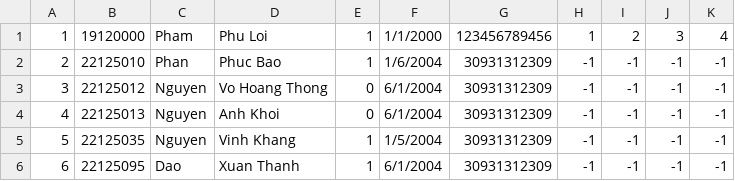
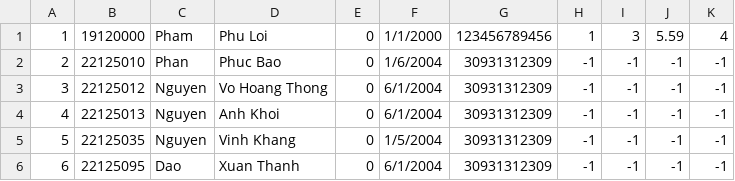
Before and after one commit to roni2406/CS162-Group6, a CSV file: CourseManagement/data/2019-2020/fall/123-231.csv, drawn as a sheet.

```diff
--- a/CourseManagement/data/2019-2020/fall/123-231.csv
+++ b/CourseManagement/data/2019-2020/fall/123-231.csv
@@ -1,6 +1,6 @@
-1,19120000,Pham,Phu Loi,1,1/1/2000,123456789456,1,2,3,4
-2,22125010,Phan,Phuc Bao,1,1/6/2004,30931312309,-1,-1,-1,-1
+1,19120000,Pham,Phu Loi,0,1/1/2000,123456789456,1,3,5.59,4
+2,22125010,Phan,Phuc Bao,0,1/6/2004,30931312309,-1,-1,-1,-1
 3,22125012,Nguyen,Vo Hoang Thong,0,6/1/2004,30931312309,-1,-1,-1,-1
 4,22125013,Nguyen,Anh Khoi,0,6/1/2004,30931312309,-1,-1,-1,-1
-5,22125035,Nguyen,Vinh Khang,1,1/5/2004,30931312309,-1,-1,-1,-1
-6,22125095,Dao,Xuan Thanh,1,6/1/2004,30931312309,-1,-1,-1,-1
+5,22125035,Nguyen,Vinh Khang,0,1/5/2004,30931312309,-1,-1,-1,-1
+6,22125095,Dao,Xuan Thanh,0,6/1/2004,30931312309,-1,-1,-1,-1
```
Also changed, not shown: 2 other files.
